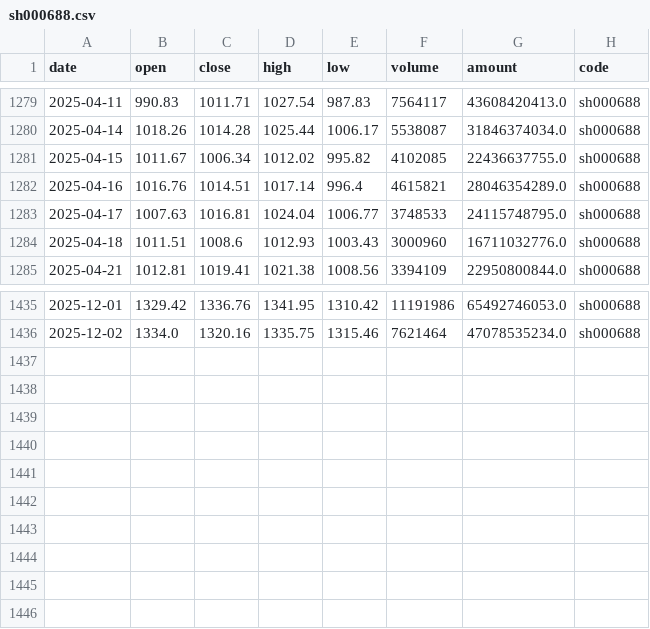
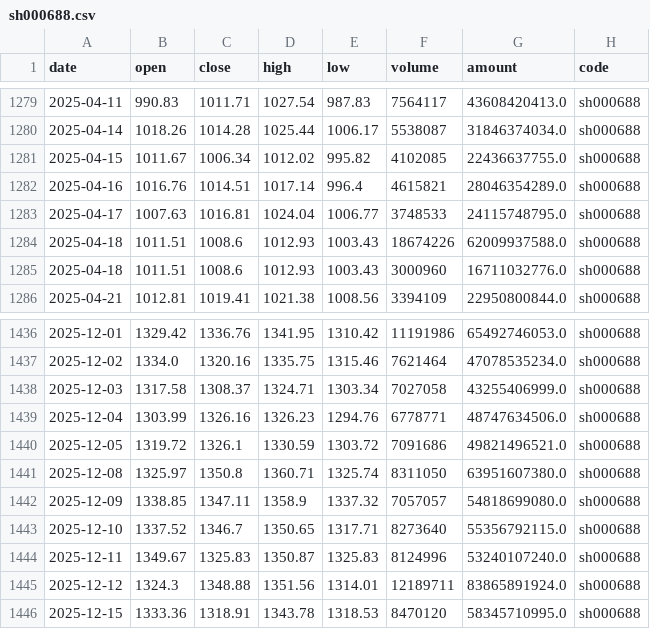
Before and after one commit to chenzt2020/quant, a CSV file: data/index/sh000688.csv, drawn as a sheet; only a part is shown, gaps mark what is left out; the diff names each change by its address in the sheet, - before the commit and + after, or states it on an @@ line.

```diff
--- a/data/index/sh000688.csv
+++ b/data/index/sh000688.csv
+row 1284: 2025-04-18 | 1011.51 | 1008.6 | 1012.93 | 1003.43 | 18674226 | 62009937588.0 | sh000688
+row 1438: 2025-12-03 | 1317.58 | 1308.37 | 1324.71 | 1303.34 | 7027058 | 43255406999.0 | sh000688
+row 1439: 2025-12-04 | 1303.99 | 1326.16 | 1326.23 | 1294.76 | 6778771 | 48747634506.0 | sh000688
+row 1440: 2025-12-05 | 1319.72 | 1326.1 | 1330.59 | 1303.72 | 7091686 | 49821496521.0 | sh000688
+row 1441: 2025-12-08 | 1325.97 | 1350.8 | 1360.71 | 1325.74 | 8311050 | 63951607380.0 | sh000688
+row 1442: 2025-12-09 | 1338.85 | 1347.11 | 1358.9 | 1337.32 | 7057057 | 54818699080.0 | sh000688
+row 1443: 2025-12-10 | 1337.52 | 1346.7 | 1350.65 | 1317.71 | 8273640 | 55356792115.0 | sh000688
+row 1444: 2025-12-11 | 1349.67 | 1325.83 | 1350.87 | 1325.83 | 8124996 | 53240107240.0 | sh000688
+row 1445: 2025-12-12 | 1324.3 | 1348.88 | 1351.56 | 1314.01 | 12189711 | 83865891924.0 | sh000688
+row 1446: 2025-12-15 | 1333.36 | 1318.91 | 1343.78 | 1318.53 | 8470120 | 58345710995.0 | sh000688
```
Also changed, not shown: data/index/sh000300.csv, data/index/sh000905.csv, 8 other files.
